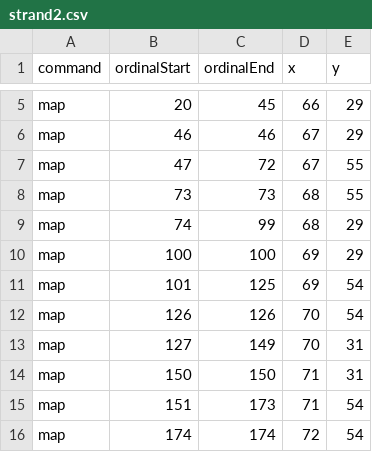
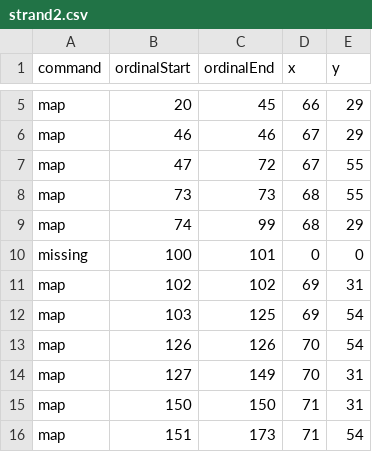
Before and after one commit to skotchvail/Love-Potion-Camp, a CSV file: Tranceporter II/Sketches/TranceporterIIProcessing/data/strand2.csv, drawn as a sheet; only a part is shown, gaps mark what is left out; the shorter side is filled out with more unchanged rows.

Commit message:
Two overlap set to "missing"

```diff
--- a/Tranceporter II/Sketches/TranceporterIIProcessing/data/strand2.csv
+++ b/Tranceporter II/Sketches/TranceporterIIProcessing/data/strand2.csv
@@ -9,4 +9,5 @@ map,73,73,68,55
 map,74,99,68,29
-map,100,100,69,29
-map,101,125,69,54
+missing,100,101,0,0
+map,102,102,69,31
+map,103,125,69,54
 map,126,126,70,54
```
